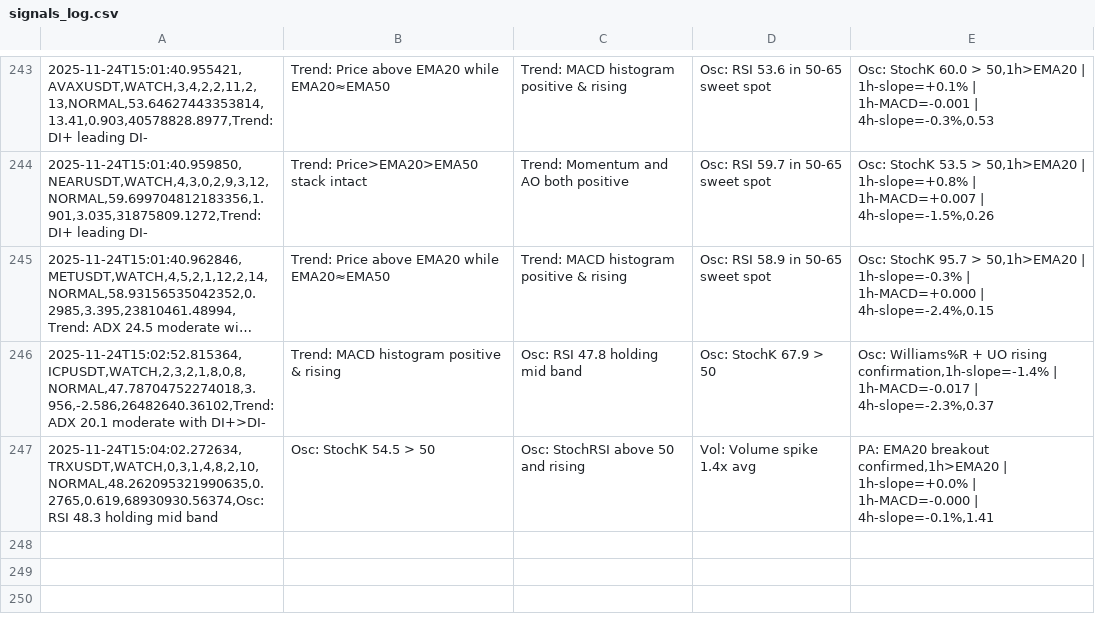
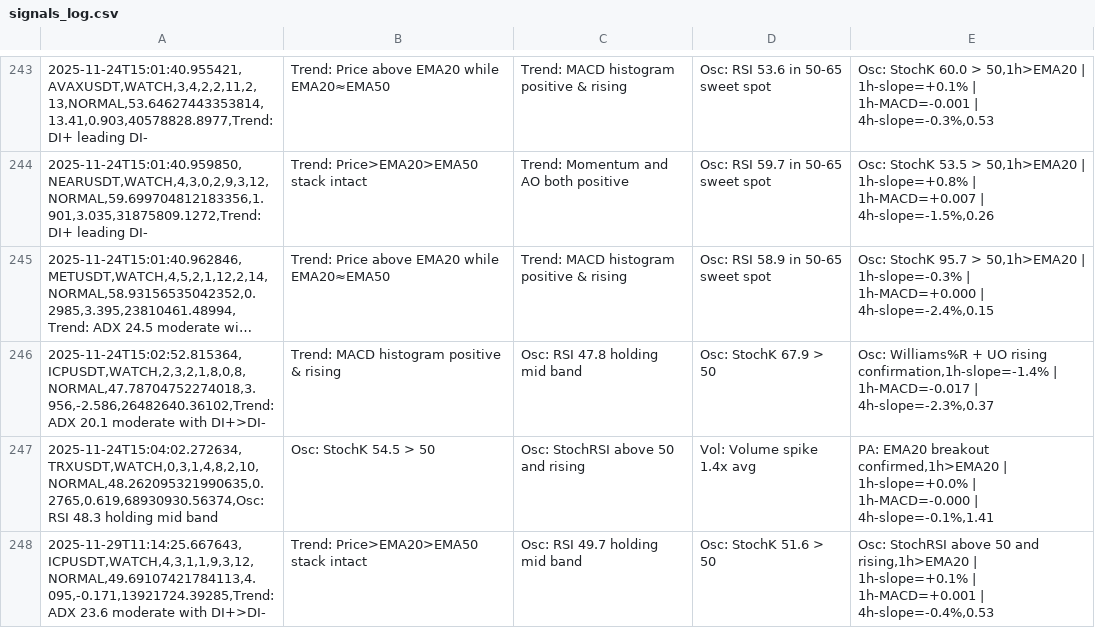
Before and after one commit to kaplayan-atakan/dream-catcher, a CSV file: signals_log.csv, drawn as a sheet; only a part is shown, gaps mark what is left out; long unchanged cells end in …; the diff names each change by its address in the sheet, - before the commit and + after, or states it on an @@ line.

Commit message:
feat: Add demo signal generation and enhance Telegram message formatting

```diff
--- a/signals_log.csv
+++ b/signals_log.csv
+row 248: 2025-11-29T11:14:25.667643,ICPUSDT,WATCH,4,3,1,1,9,3,12,NORMAL,49.69107421784113,4.095,-0.171,13921724.39285,Trend: ADX 23.6 moderate with DI+>DI- | Trend: Price>EMA20>EMA50 stack intact | Osc: RSI 49.7 holding mid band | Osc: StochK 51.6 > 50 | Osc: StochRSI above 50 and rising,1h>EMA20 | 1h-slope=+0.1% | 1h-MACD=+0.001 | 4h-slope=-0.4%,0.53
```
Also changed, not shown: 3 other files.
